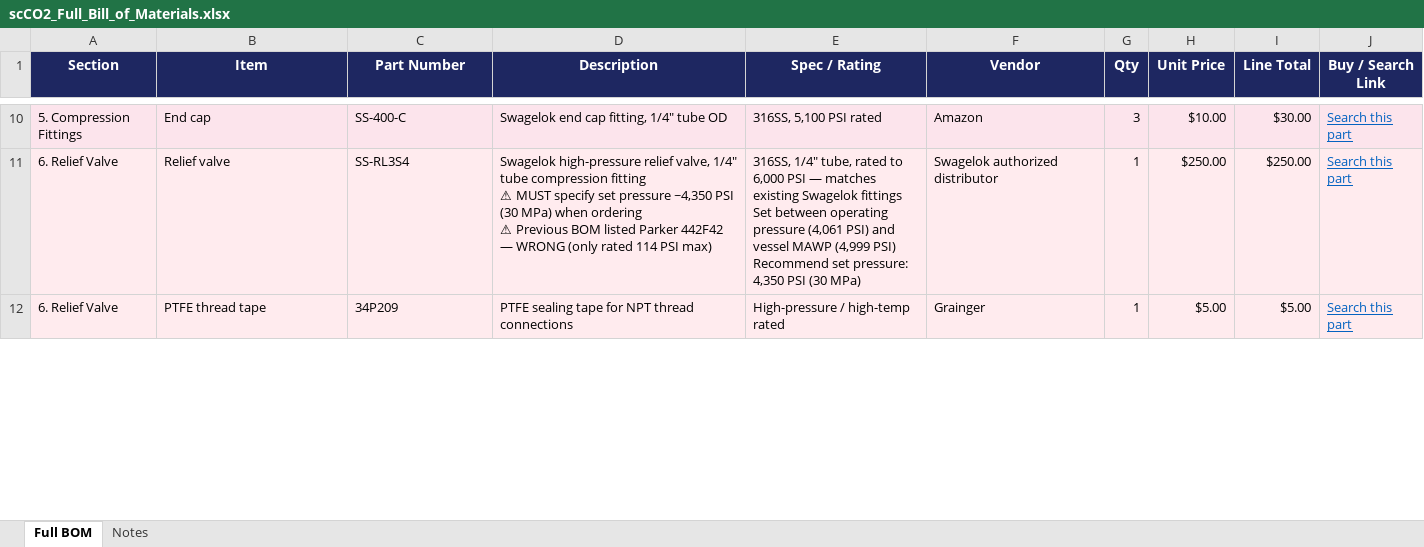
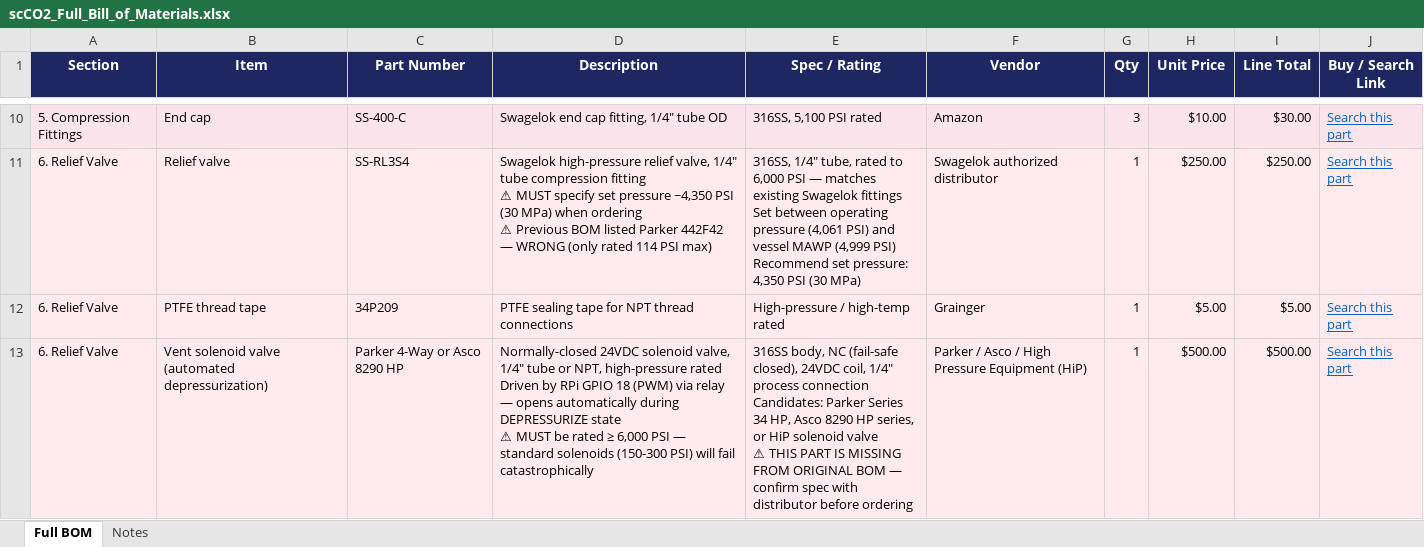
Before and after one commit to vijai27/pressure-regulation-system, an Excel workbook: scCO2_Full_Bill_of_Materials.xlsx, sheet Full BOM, drawn as a sheet; only a part is shown, gaps mark what is left out; values as stored, in another font and other column widths than the file's, no borders; ↵ is a line break in a cell; the diff covers the shown part only; the diff names each change by its address in the sheet, - before the commit and + after, or states it on an @@ line.

```diff
--- a/scCO2_Full_Bill_of_Materials.xlsx (sheet Full BOM)
+++ b/scCO2_Full_Bill_of_Materials.xlsx (sheet Full BOM)
+row 13: 6. Relief Valve | Vent solenoid valve (automated depressurization) | Parker 4-Way or Asco 8290 HP | Normally-closed 24VDC solenoid valve, 1/4" tube or NPT, high-pressure rated ↵ Driven by RPi GPIO 18 (PWM) via relay — opens automatically during DEPRESSURIZE state ↵ ⚠ MUST be rated ≥ 6,000 PSI — standard solenoids (150-300 PSI) will fail catastrophically | 316SS body, NC (fail-safe closed), 24VDC coil, 1/4" process connection ↵ Candidates: Parker Series 34 HP, Asco 8290 HP series, or HiP solenoid valve ↵ ⚠ THIS PART IS MISSING FROM ORIGINAL BOM — confirm spec with distributor before ordering | Parker / Asco / High Pressure Equipment (HiP) | 1 | $500.00 | $500.00 | Search this part
```
Also changed, not shown: 7 edited cells elsewhere in this sheet, sheet Notes, 2 other files.
